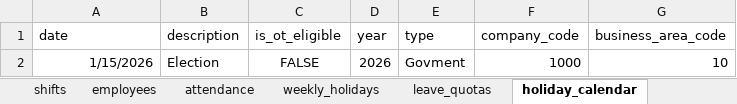
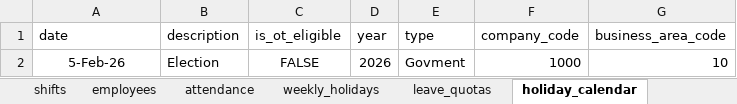
Before and after one commit to Mamuntheprogrammer/salarySync, an Excel workbook: DeskTop_Version/data/Test_Import_Template.xlsx, sheet holiday_calendar, drawn as a sheet; values as stored, in another font and other column widths than the file's, no borders; the diff names each change by its address in the sheet, - before the commit and + after, or states it on an @@ line.

```diff
--- a/DeskTop_Version/data/Test_Import_Template.xlsx (sheet holiday_calendar)
+++ b/DeskTop_Version/data/Test_Import_Template.xlsx (sheet holiday_calendar)
-A2 (date): 1/15/2026
+A2 (date): 5-Feb-26
-A2 alignment: right
+A2 alignment: center
```
Also changed, not shown: sheet attendance, sheet short_leaves, sheet employees, 11 other files.
